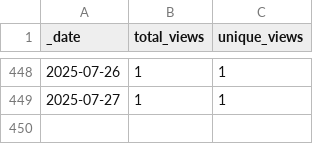
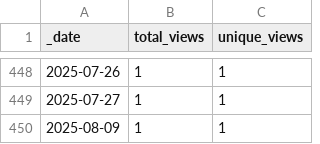
Before and after one commit to AlexRogalskiy/android-patterns, a CSV file: traffic/views.csv, drawn as a sheet; only a part is shown, gaps mark what is left out; the diff names each change by its address in the sheet, - before the commit and + after, or states it on an @@ line.

```diff
--- a/traffic/views.csv
+++ b/traffic/views.csv
+row 450: 2025-08-09 | 1 | 1
```
Also changed, not shown: traffic/clones.csv, 1 other file.
